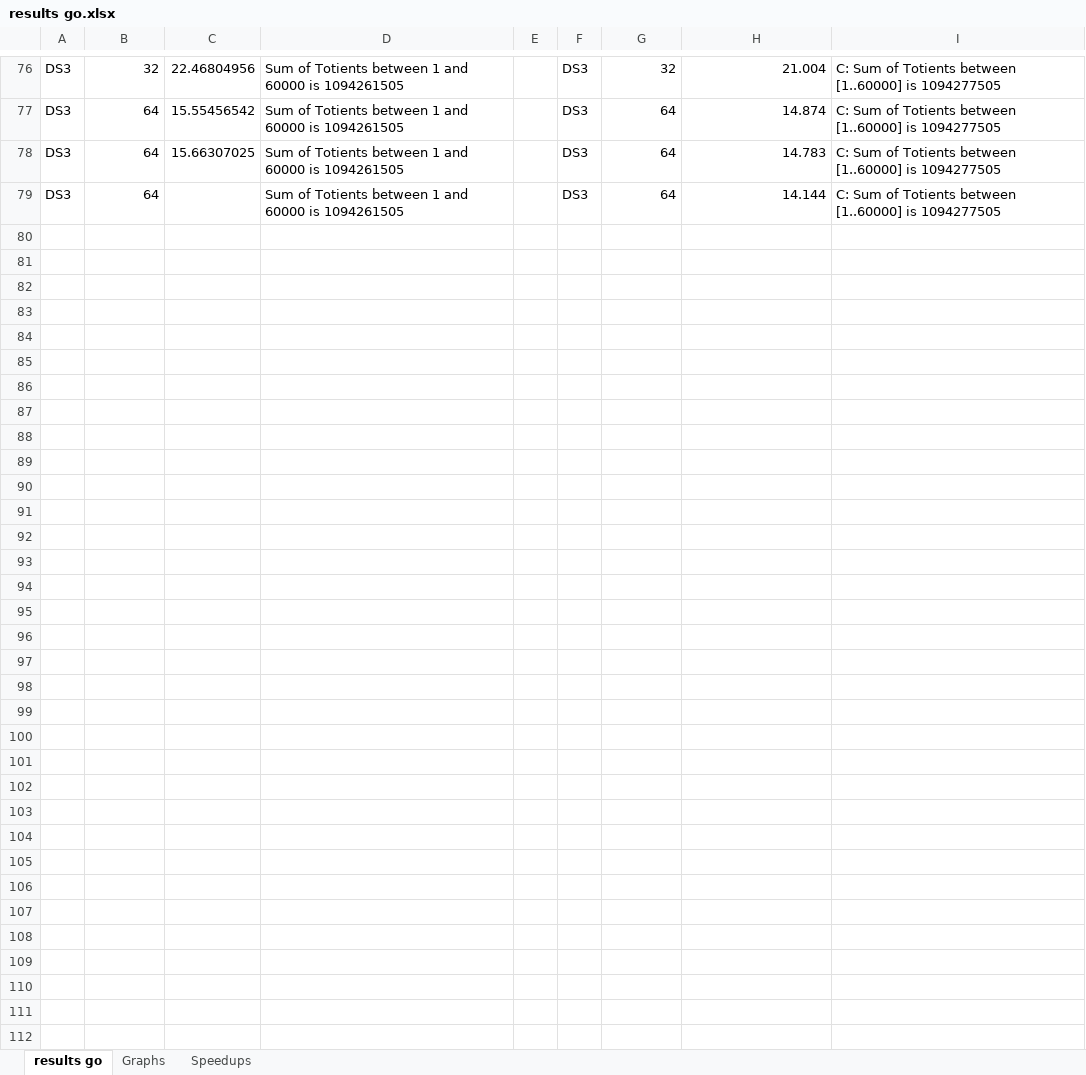
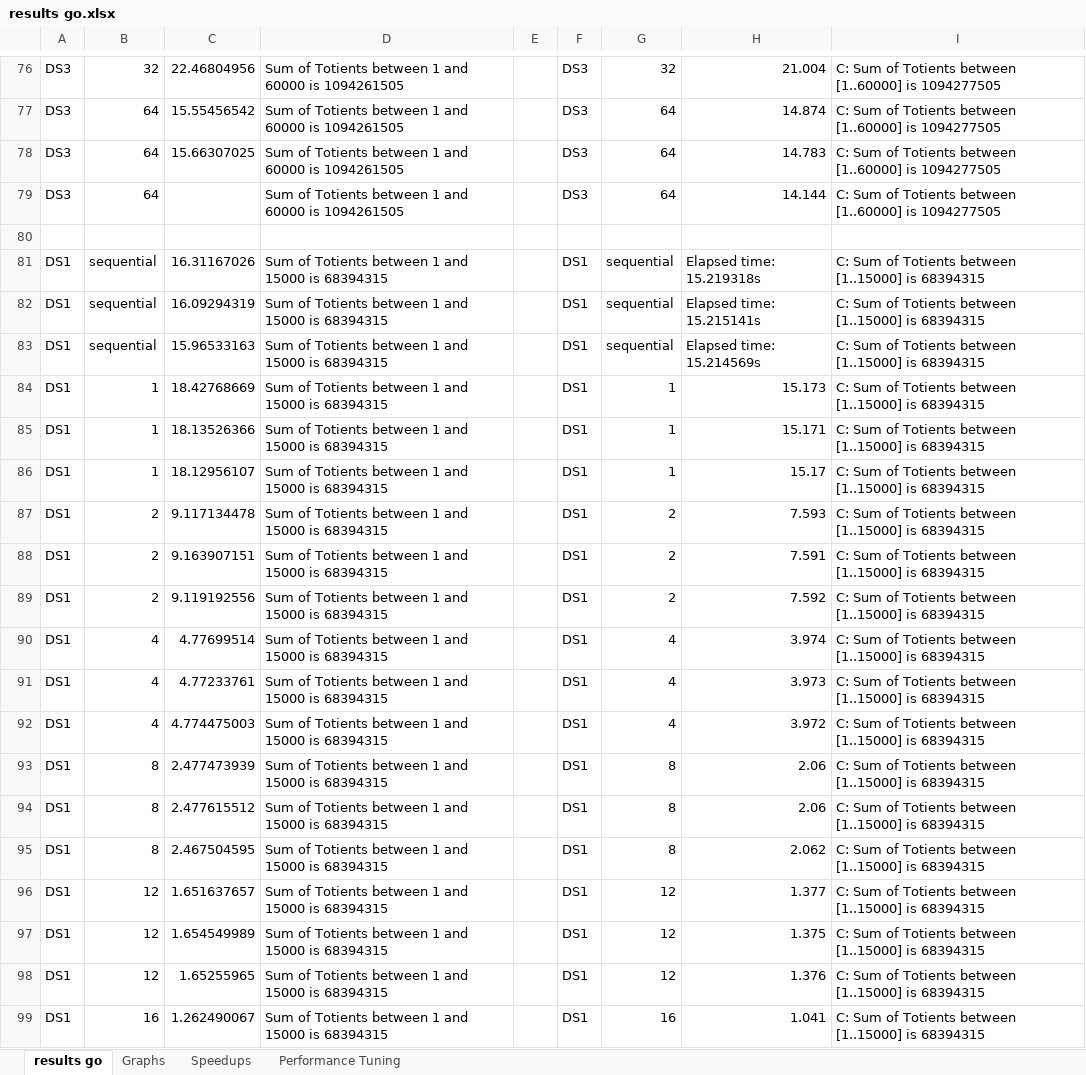
Before and after one commit to maxburton/DPT-coursework, an Excel workbook: Go/results go.xlsx, sheet results go, drawn as a sheet; only a part is shown, gaps mark what is left out; values as stored, in another font and other column widths than the file's, no borders; the diff covers the shown part only; the diff names each change by its address in the sheet, - before the commit and + after, or states it on an @@ line.

```diff
--- a/Go/results go.xlsx (sheet results go)
+++ b/Go/results go.xlsx (sheet results go)
+sheet tab: Performance Tuning
+row 80: (empty)
+row 81: DS1 | sequential | 16.31167026 | Sum of Totients between 1 and 15000 is 68394315 |  | DS1 | sequential | Elapsed time: 15.219318s | C: Sum of Totients between [1..15000] is 68394315
+row 82: DS1 | sequential | 16.09294319 | Sum of Totients between 1 and 15000 is 68394315 |  | DS1 | sequential | Elapsed time: 15.215141s | C: Sum of Totients between [1..15000] is 68394315
+row 83: DS1 | sequential | 15.96533163 | Sum of Totients between 1 and 15000 is 68394315 |  | DS1 | sequential | Elapsed time: 15.214569s | C: Sum of Totients between [1..15000] is 68394315
+row 84: DS1 | 1 | 18.42768669 | Sum of Totients between 1 and 15000 is 68394315 |  | DS1 | 1 | 15.173 | C: Sum of Totients between [1..15000] is 68394315
+row 85: DS1 | 1 | 18.13526366 | Sum of Totients between 1 and 15000 is 68394315 |  | DS1 | 1 | 15.171 | C: Sum of Totients between [1..15000] is 68394315
+row 86: DS1 | 1 | 18.12956107 | Sum of Totients between 1 and 15000 is 68394315 |  | DS1 | 1 | 15.17 | C: Sum of Totients between [1..15000] is 68394315
+row 87: DS1 | 2 | 9.117134478 | Sum of Totients between 1 and 15000 is 68394315 |  | DS1 | 2 | 7.593 | C: Sum of Totients between [1..15000] is 68394315
+row 88: DS1 | 2 | 9.163907151 | Sum of Totients between 1 and 15000 is 68394315 |  | DS1 | 2 | 7.591 | C: Sum of Totients between [1..15000] is 68394315
+row 89: DS1 | 2 | 9.119192556 | Sum of Totients between 1 and 15000 is 68394315 |  | DS1 | 2 | 7.592 | C: Sum of Totients between [1..15000] is 68394315
+row 90: DS1 | 4 | 4.77699514 | Sum of Totients between 1 and 15000 is 68394315 |  | DS1 | 4 | 3.974 | C: Sum of Totients between [1..15000] is 68394315
+row 91: DS1 | 4 | 4.77233761 | Sum of Totients between 1 and 15000 is 68394315 |  | DS1 | 4 | 3.973 | C: Sum of Totients between [1..15000] is 68394315
+row 92: DS1 | 4 | 4.774475003 | Sum of Totients between 1 and 15000 is 68394315 |  | DS1 | 4 | 3.972 | C: Sum of Totients between [1..15000] is 68394315
+row 93: DS1 | 8 | 2.477473939 | Sum of Totients between 1 and 15000 is 68394315 |  | DS1 | 8 | 2.06 | C: Sum of Totients between [1..15000] is 68394315
+row 94: DS1 | 8 | 2.477615512 | Sum of Totients between 1 and 15000 is 68394315 |  | DS1 | 8 | 2.06 | C: Sum of Totients between [1..15000] is 68394315
+row 95: DS1 | 8 | 2.467504595 | Sum of Totients between 1 and 15000 is 68394315 |  | DS1 | 8 | 2.062 | C: Sum of Totients between [1..15000] is 68394315
+row 96: DS1 | 12 | 1.651637657 | Sum of Totients between 1 and 15000 is 68394315 |  | DS1 | 12 | 1.377 | C: Sum of Totients between [1..15000] is 68394315
+row 97: DS1 | 12 | 1.654549989 | Sum of Totients between 1 and 15000 is 68394315 |  | DS1 | 12 | 1.375 | C: Sum of Totients between [1..15000] is 68394315
+row 98: DS1 | 12 | 1.65255965 | Sum of Totients between 1 and 15000 is 68394315 |  | DS1 | 12 | 1.376 | C: Sum of Totients between [1..15000] is 68394315
+row 99: DS1 | 16 | 1.262490067 | Sum of Totients between 1 and 15000 is 68394315 |  | DS1 | 16 | 1.041 | C: Sum of Totients between [1..15000] is 68394315
```
Also changed, not shown: 59 added rows elsewhere in this sheet, charts or pictures, 3 other files.
